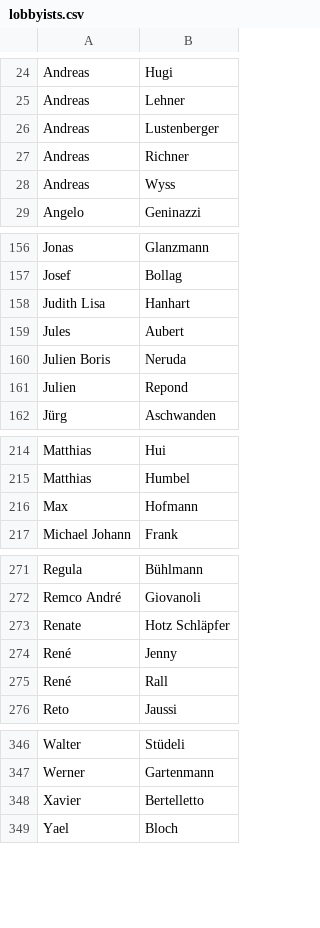
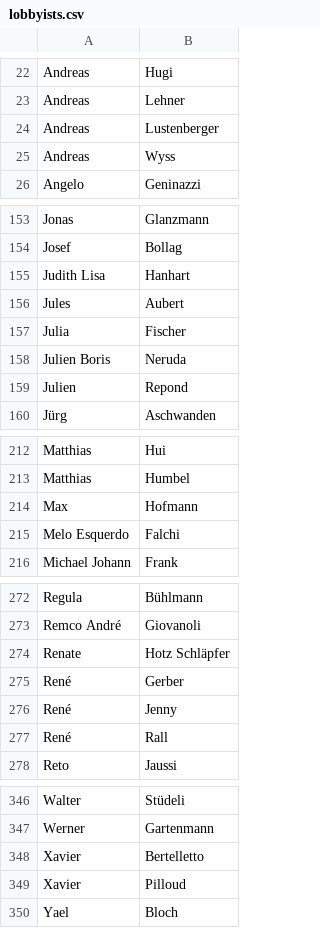
Before and after one commit to lobbywatch/watchers, a CSV file: lobbyists.csv, drawn as a sheet; only a part is shown, gaps mark what is left out; the diff covers the shown part only.

```diff
--- a/lobbyists.csv
+++ b/lobbyists.csv
@@ -26,3 +24,2 @@ Andreas,Lehner
 Andreas,Lustenberger
-Andreas,Richner
 Andreas,Wyss
@@ -159,2 +156,3 @@ Judith Lisa,Hanhart
 Jules,Aubert
+Julia,Fischer
 Julien Boris,Neruda
@@ -216,2 +214,3 @@ Matthias,Humbel
 Max,Hofmann
+Melo Esquerdo,Falchi
 Michael Johann,Frank
@@ -273,2 +274,3 @@ Remco André,Giovanoli
 Renate,Hotz Schläpfer
+René,Gerber
 René,Jenny
@@ -348,2 +348,3 @@ Werner,Gartenmann
 Xavier,Bertelletto
+Xavier,Pilloud
 Yael,Bloch
```
Also changed, not shown: 3 added rows and 5 removed rows elsewhere in this file, parliamentarians.csv.
